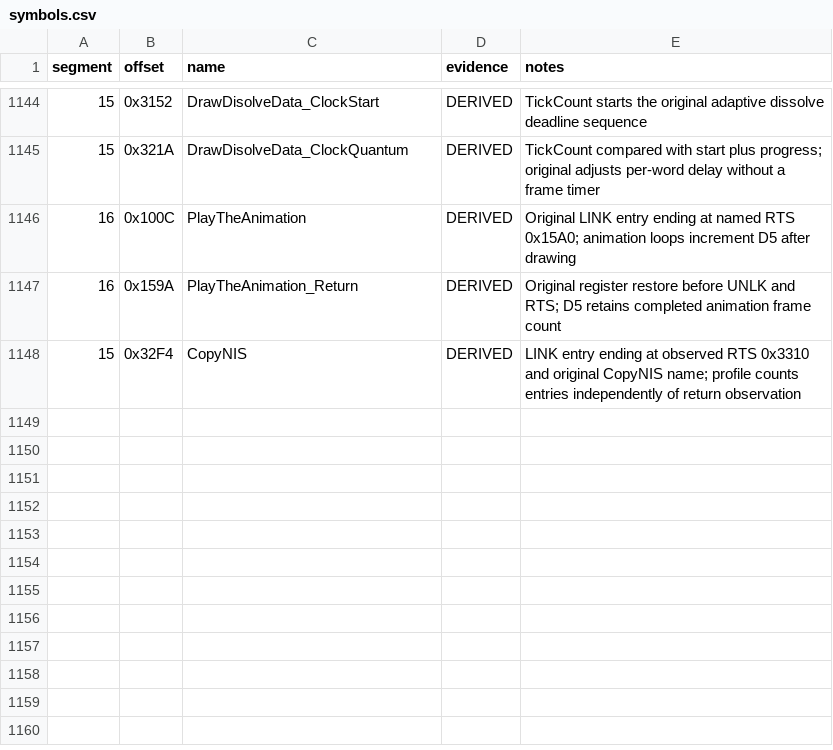
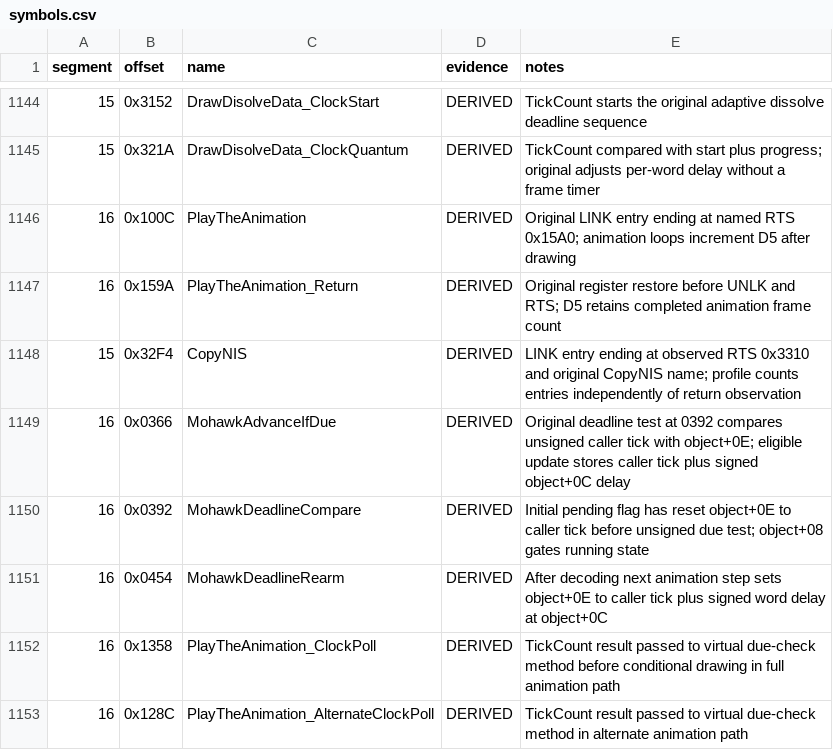
Before and after one commit to Vesuri/princeofpersia2, a CSV file: disasm/symbols.csv, drawn as a sheet; only a part is shown, gaps mark what is left out; the diff names each change by its address in the sheet, - before the commit and + after, or states it on an @@ line.

Commit message:
Establish original-paired cinematic deadline behavior

```diff
--- a/disasm/symbols.csv
+++ b/disasm/symbols.csv
+row 1149: 16 | 0x0366 | MohawkAdvanceIfDue | DERIVED | Original deadline test at 0392 compares unsigned caller tick with object+0E; eligible update stores caller tick plus signed object+0C delay
+row 1150: 16 | 0x0392 | MohawkDeadlineCompare | DERIVED | Initial pending flag has reset object+0E to caller tick before unsigned due test; object+08 gates running state
+row 1151: 16 | 0x0454 | MohawkDeadlineRearm | DERIVED | After decoding next animation step sets object+0E to caller tick plus signed word delay at object+0C
+row 1152: 16 | 0x1358 | PlayTheAnimation_ClockPoll | DERIVED | TickCount result passed to virtual due-check method before conditional drawing in full animation path
+row 1153: 16 | 0x128C | PlayTheAnimation_AlternateClockPoll | DERIVED | TickCount result passed to virtual due-check method in alternate animation path
```
Also changed, not shown: 17 other files.
